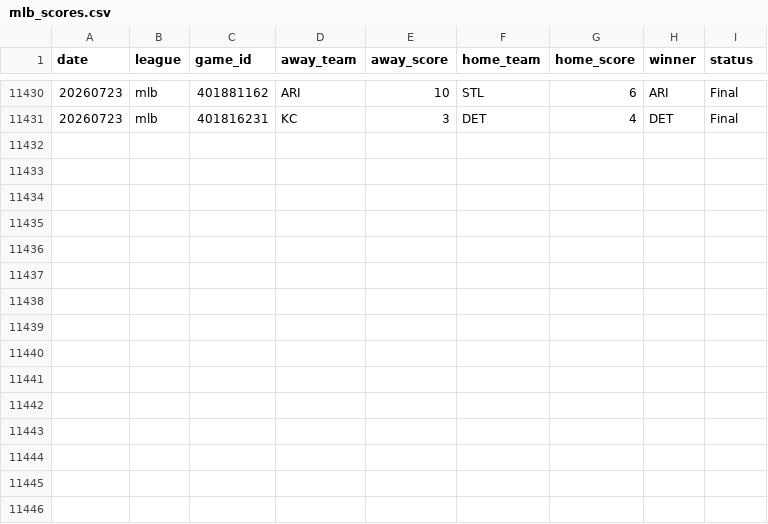
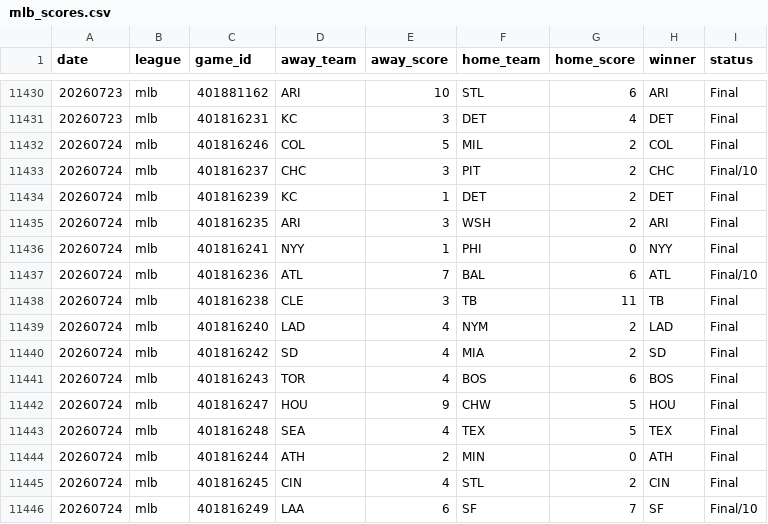
Before and after one commit to AlexJF12/sports-win-index, a CSV file: data/mlb_scores.csv, drawn as a sheet; only a part is shown, gaps mark what is left out.

```diff
--- a/data/mlb_scores.csv
+++ b/data/mlb_scores.csv
@@ -11431 +11431,16 @@ date,league,game_id,away_team,away_score,home_team,home_score,winner,status
 20260723,mlb,401816231,KC,3,DET,4,DET,Final
+20260724,mlb,401816246,COL,5,MIL,2,COL,Final
+20260724,mlb,401816237,CHC,3,PIT,2,CHC,Final/10
+20260724,mlb,401816239,KC,1,DET,2,DET,Final
+20260724,mlb,401816235,ARI,3,WSH,2,ARI,Final
+20260724,mlb,401816241,NYY,1,PHI,0,NYY,Final
+20260724,mlb,401816236,ATL,7,BAL,6,ATL,Final/10
+20260724,mlb,401816238,CLE,3,TB,11,TB,Final
+20260724,mlb,401816240,LAD,4,NYM,2,LAD,Final
+20260724,mlb,401816242,SD,4,MIA,2,SD,Final
+20260724,mlb,401816243,TOR,4,BOS,6,BOS,Final
+20260724,mlb,401816247,HOU,9,CHW,5,HOU,Final
+20260724,mlb,401816248,SEA,4,TEX,5,TEX,Final
+20260724,mlb,401816244,ATH,2,MIN,0,ATH,Final
+20260724,mlb,401816245,CIN,4,STL,2,CIN,Final
+20260724,mlb,401816249,LAA,6,SF,7,SF,Final/10
```
Also changed, not shown: 1 other file.
